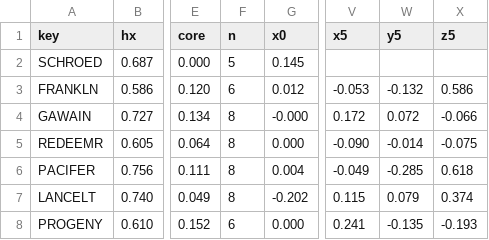
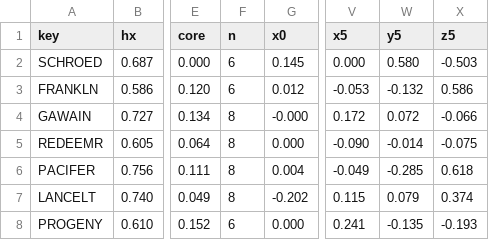
Before and after one commit to fireflyk64/dosbox3d, a CSV file: retrovega/data/hitboxes.csv, drawn as a sheet; only a part is shown, gaps mark what is left out; the diff names each change by its address in the sheet, - before the commit and + after, or states it on an @@ line.

```diff
--- a/retrovega/data/hitboxes.csv
+++ b/retrovega/data/hitboxes.csv
-F2 (n): 5
+F2 (n): 6
-V2 (x5): (empty)
+V2 (x5): 0.000
-W2 (y5): (empty)
+W2 (y5): 0.580
-X2 (z5): (empty)
+X2 (z5): -0.503
```
Also changed, not shown: retrovega/data/ships.csv.
